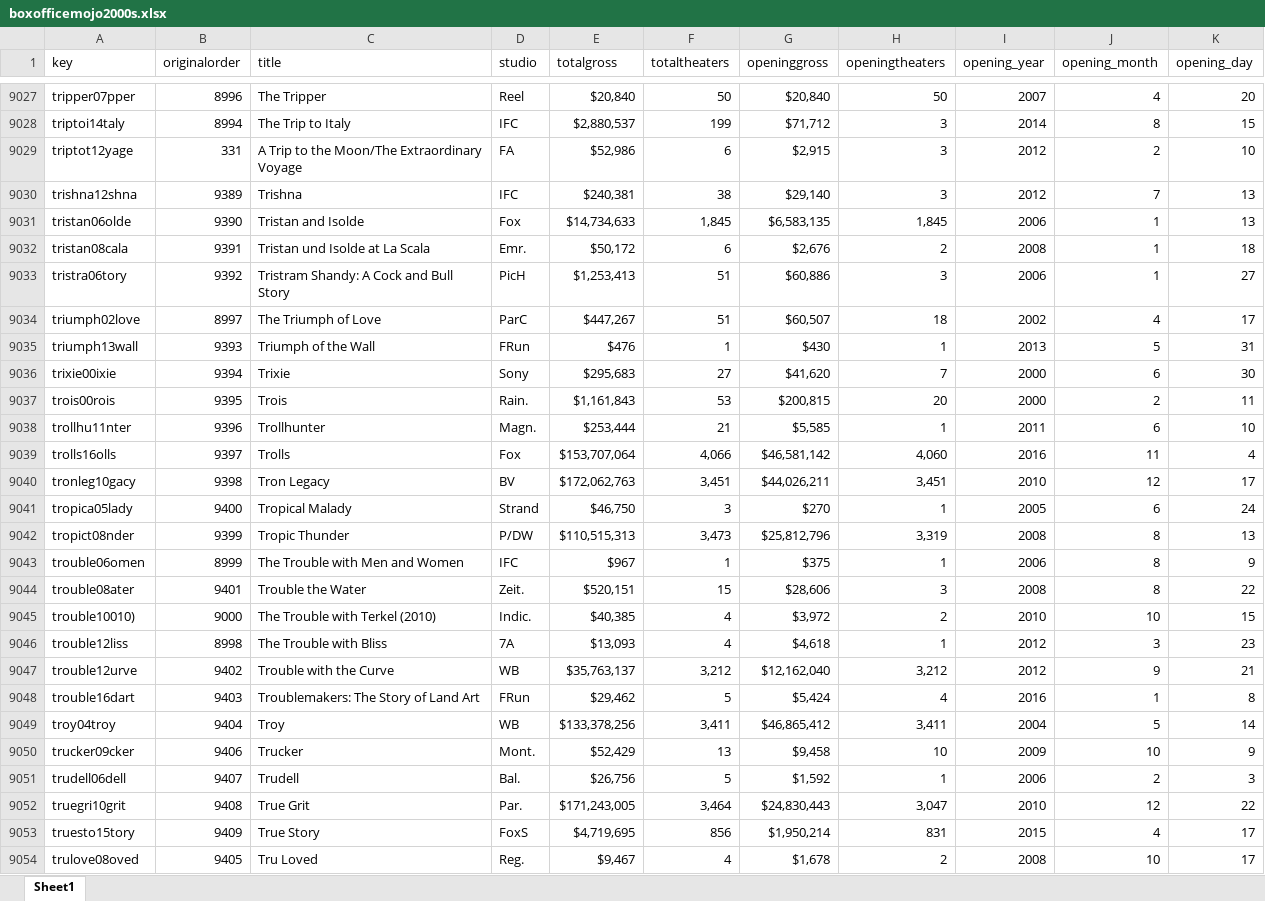
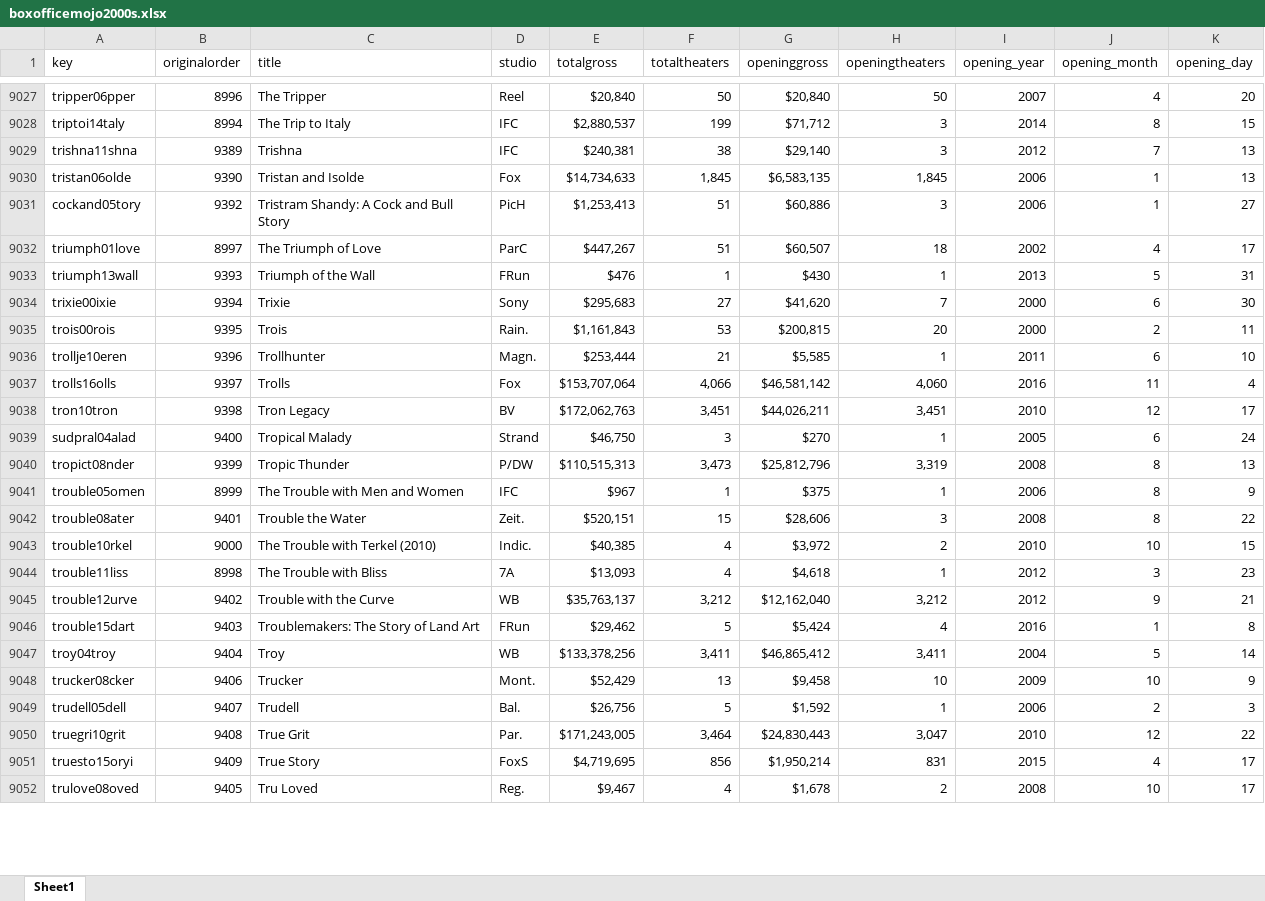
Before and after one commit to raddick/movies, an Excel workbook: data_2017_5_9/boxofficemojo/boxofficemojo2000s.xlsx, sheet Sheet1, drawn as a sheet; only a part is shown, gaps mark what is left out; values as stored, in another font and other column widths than the file's, no borders; removed rows and columns are numbered as before the commit, all else as after; the diff covers the shown part only; the diff names each change by its address in the sheet, - before the commit and + after, or states it on an @@ line.

```diff
--- a/data_2017_5_9/boxofficemojo/boxofficemojo2000s.xlsx (sheet Sheet1)
+++ b/data_2017_5_9/boxofficemojo/boxofficemojo2000s.xlsx (sheet Sheet1)
-A9027 (key): tripper07pper
+A9027 (key): tripper06pper
-row 9029: triptot12yage | 331 | A Trip to the Moon/The Extraordinary Voyage | FA | $52,986 | 6 | $2,915 | 3 | 2012 | 2 | 10
-A9029 (key): trishna12shna
+A9029 (key): trishna11shna
-row 9032: tristan08cala | 9391 | Tristan und Isolde at La Scala | Emr. | $50,172 | 6 | $2,676 | 2 | 2008 | 1 | 18
-A9031 (key): tristra06tory
+A9031 (key): cockand05tory
-A9032 (key): triumph02love
+A9032 (key): triumph01love
-A9036 (key): trollhu11nter
+A9036 (key): trollje10eren
-A9038 (key): tronleg10gacy
+A9038 (key): tron10tron
-A9039 (key): tropica05lady
+A9039 (key): sudpral04alad
-A9041 (key): trouble06omen
+A9041 (key): trouble05omen
-A9043 (key): trouble10010)
+A9043 (key): trouble10rkel
-A9044 (key): trouble12liss
+A9044 (key): trouble11liss
-A9046 (key): trouble16dart
+A9046 (key): trouble15dart
-A9048 (key): trucker09cker
+A9048 (key): trucker08cker
-A9049 (key): trudell06dell
+A9049 (key): trudell05dell
-A9051 (key): truesto15tory
+A9051 (key): truesto15oryi
```
Also changed, not shown: 17 removed rows and 391 edited cells elsewhere in this sheet, data_2017_5_9/imdb/imdb_matches_wf.xlsx, 5 other files.
